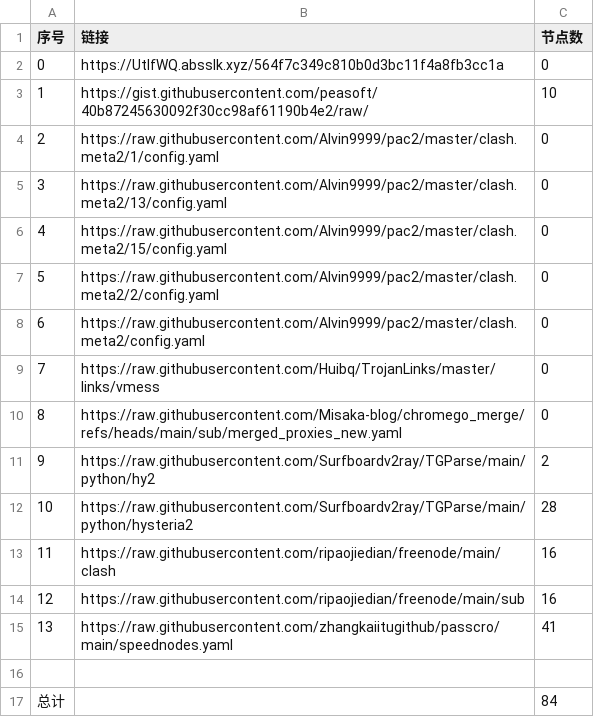
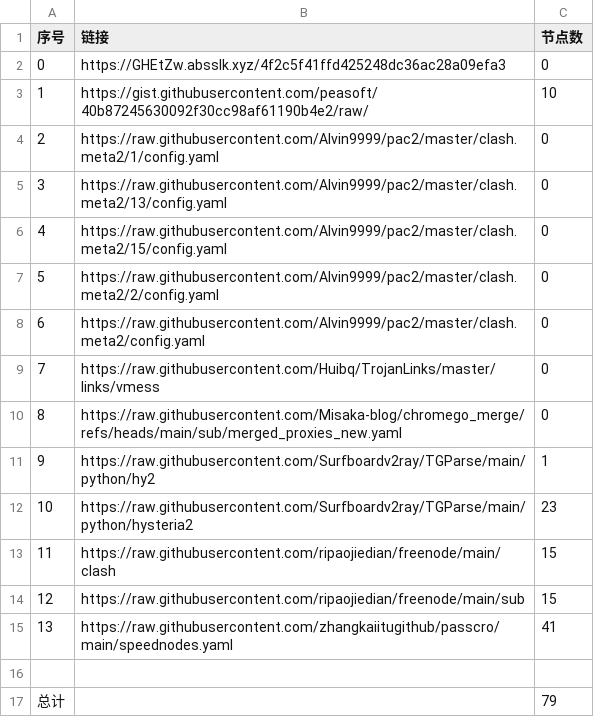
Before and after one commit to CongYuStars/NoMoreWalls, a CSV file: list_result.csv, drawn as a sheet.

```diff
--- a/list_result.csv
+++ b/list_result.csv
@@ -1,3 +1,3 @@
 序号,链接,节点数
-0,https://UtIfWQ.absslk.xyz/564f7c349c810b0d3bc11f4a8fb3cc1a,0
+0,https://GHEtZw.absslk.xyz/4f2c5f41ffd425248dc36ac28a09efa3,0
 1,https://gist.githubusercontent.com/peasoft/40b87245630092f30cc98af61190b4e2/raw/,10
@@ -10,8 +10,8 @@
 8,https://raw.githubusercontent.com/Misaka-blog/chromego_merge/refs/heads/main/sub/merged_proxies_new.yaml,0
-9,https://raw.githubusercontent.com/Surfboardv2ray/TGParse/main/python/hy2,2
-10,https://raw.githubusercontent.com/Surfboardv2ray/TGParse/main/python/hysteria2,28
-11,https://raw.githubusercontent.com/ripaojiedian/freenode/main/clash,16
-12,https://raw.githubusercontent.com/ripaojiedian/freenode/main/sub,16
+9,https://raw.githubusercontent.com/Surfboardv2ray/TGParse/main/python/hy2,1
+10,https://raw.githubusercontent.com/Surfboardv2ray/TGParse/main/python/hysteria2,23
+11,https://raw.githubusercontent.com/ripaojiedian/freenode/main/clash,15
+12,https://raw.githubusercontent.com/ripaojiedian/freenode/main/sub,15
 13,https://raw.githubusercontent.com/zhangkaiitugithub/passcro/main/speednodes.yaml,41
 
-总计,,84
+总计,,79
```
Also changed, not shown: 18 other files.
